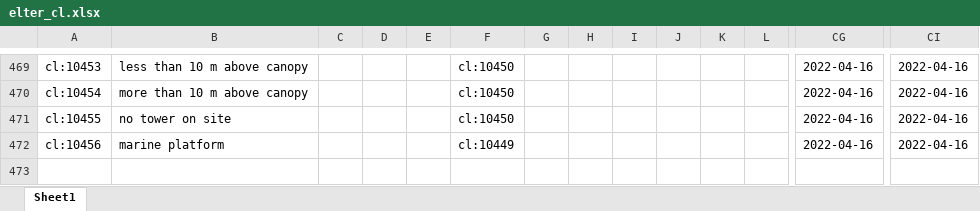
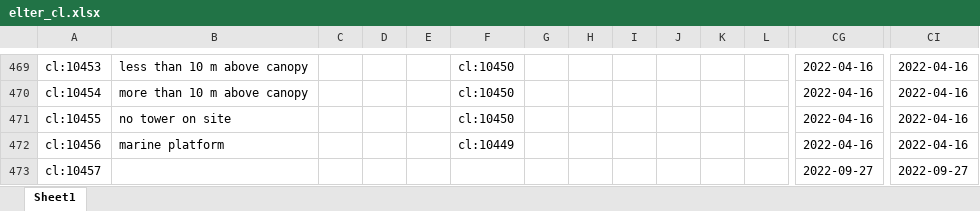
Before and after one commit to LTER-Europe/eLTER_CL, an Excel workbook: elter_cl.xlsx, sheet Sheet1, drawn as a sheet; only a part is shown, gaps mark what is left out; values as stored, in another font and other column widths than the file's, no borders; rows hold the shown columns only; the diff names each change by its address in the sheet, - before the commit and + after, or states it on an @@ line.

```diff
--- a/elter_cl.xlsx (sheet Sheet1)
+++ b/elter_cl.xlsx (sheet Sheet1)
+row 473: cl:10457 |  |  |  |  |  |  |  |  |  |  |  | 2022-09-27 | 2022-09-27
```
Also changed, not shown: 4 other files.
